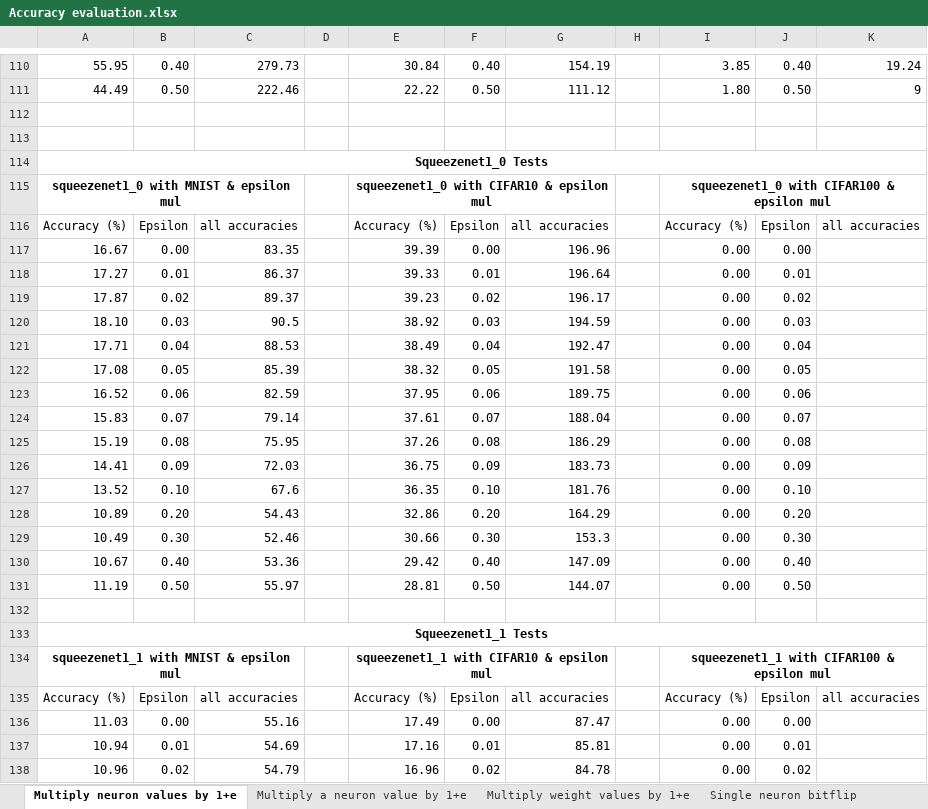
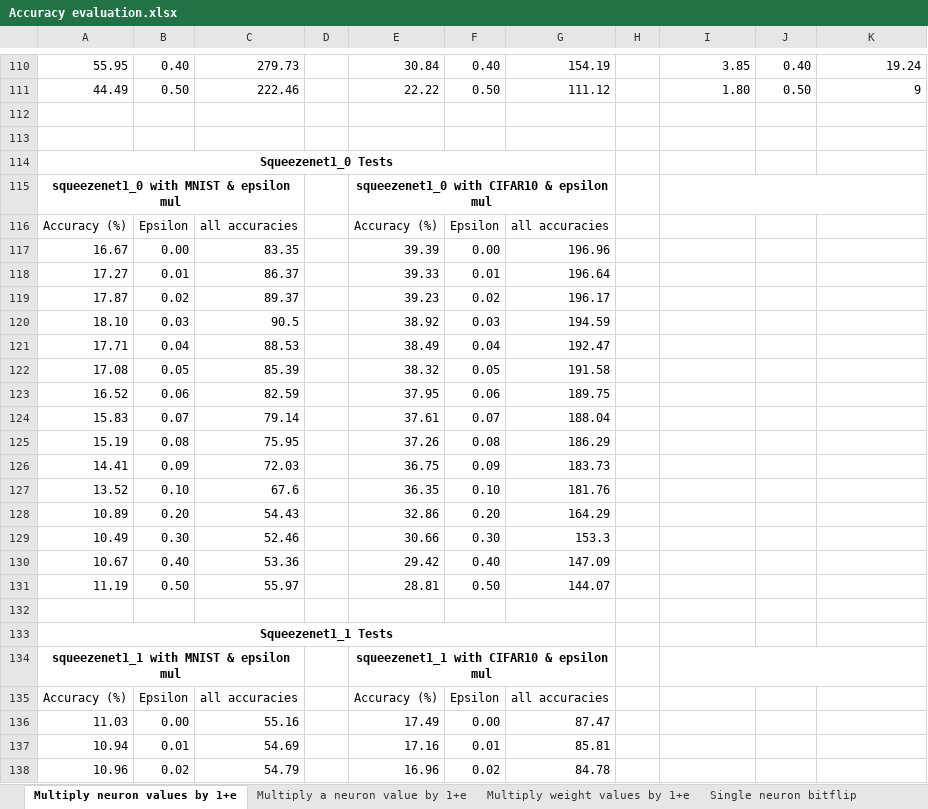
Before and after one commit to Poro-chan/bachelor-thesis, an Excel workbook: evaluation data/Accuracy evaluation.xlsx, sheet Multiply neuron values by 1+e, drawn as a sheet; only a part is shown, gaps mark what is left out; values as stored, in another font and other column widths than the file's, no borders; charts and pictures not drawn; the diff covers the shown part only; the diff names each change by its address in the sheet, - before the commit and + after, or states it on an @@ line.

Commit message:
Removed graphs from the evalutation excel file.

```diff
--- a/evaluation data/Accuracy evaluation.xlsx (sheet Multiply neuron values by 1+e)
+++ b/evaluation data/Accuracy evaluation.xlsx (sheet Multiply neuron values by 1+e)
-A114:K114 merged
+A114:G114 merged
-I115: squeezenet1_0 with CIFAR100 & epsilon mul
+I115: (empty)
-I116: Accuracy (%)
+I116: (empty)
-J116: Epsilon
+J116: (empty)
-K116: all accuracies
+K116: (empty)
-I117:I131: 0.00
+I117:I131: (empty)
-J117: 0.00
+J117: (empty)
-J118: 0.01
+J118: (empty)
-J119: 0.02
+J119: (empty)
-J120: 0.03
+J120: (empty)
-J121: 0.04
+J121: (empty)
-J122: 0.05
+J122: (empty)
-J123: 0.06
+J123: (empty)
-J124: 0.07
+J124: (empty)
-J125: 0.08
+J125: (empty)
-J126: 0.09
+J126: (empty)
-J127: 0.10
+J127: (empty)
-J128: 0.20
+J128: (empty)
-J129: 0.30
+J129: (empty)
-J130: 0.40
+J130: (empty)
-J131: 0.50
+J131: (empty)
-A133:K133 merged
+A133:G133 merged
-I134: squeezenet1_1 with CIFAR100 & epsilon mul
+I134: (empty)
-I135: Accuracy (%)
+I135: (empty)
-J135: Epsilon
+J135: (empty)
-K135: all accuracies
+K135: (empty)
-I136:I138: 0.00
+I136:I138: (empty)
-J136: 0.00
+J136: (empty)
-J137: 0.01
+J137: (empty)
-J138: 0.02
+J138: (empty)
```
Also changed, not shown: 24 edited cells elsewhere in this sheet, sheet Multiply weight values by 1+e, sheet Multiply a neuron value by 1+e, charts or pictures.
